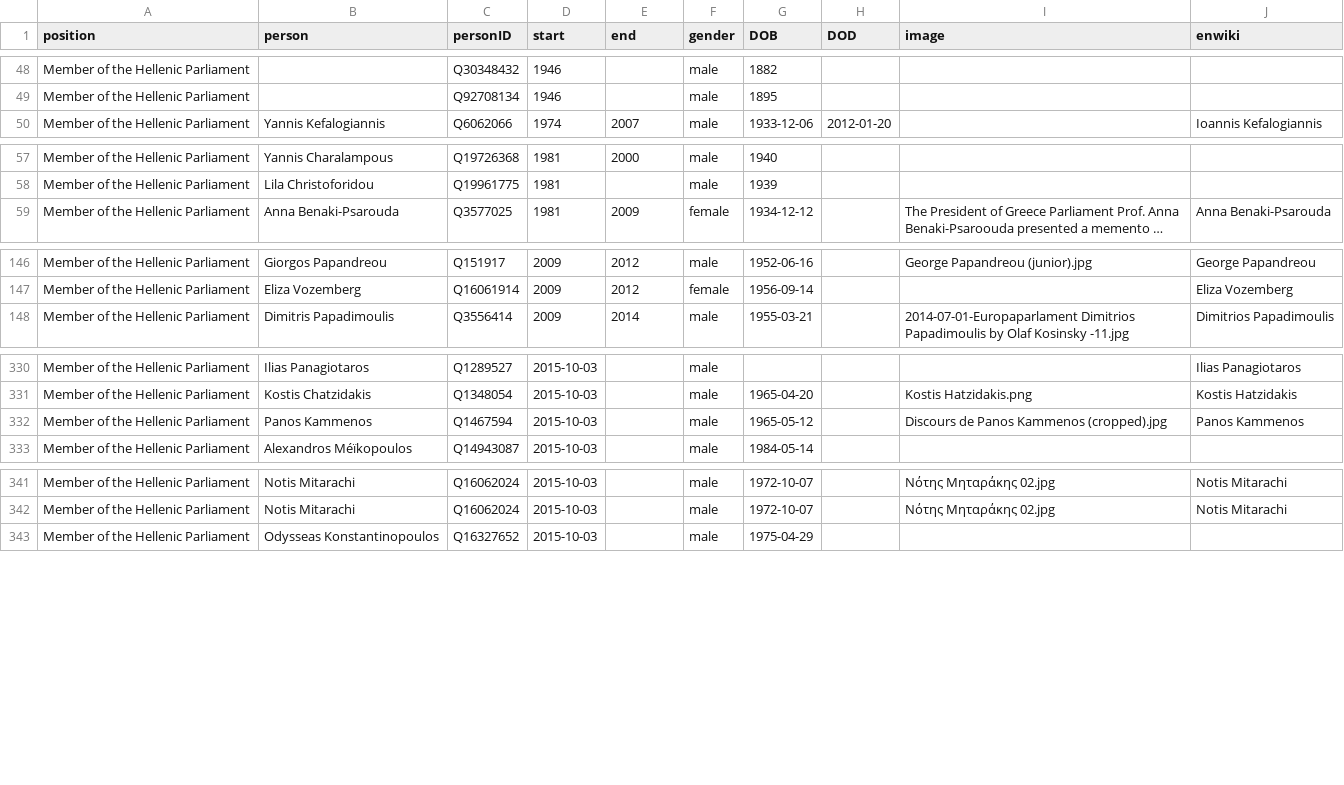
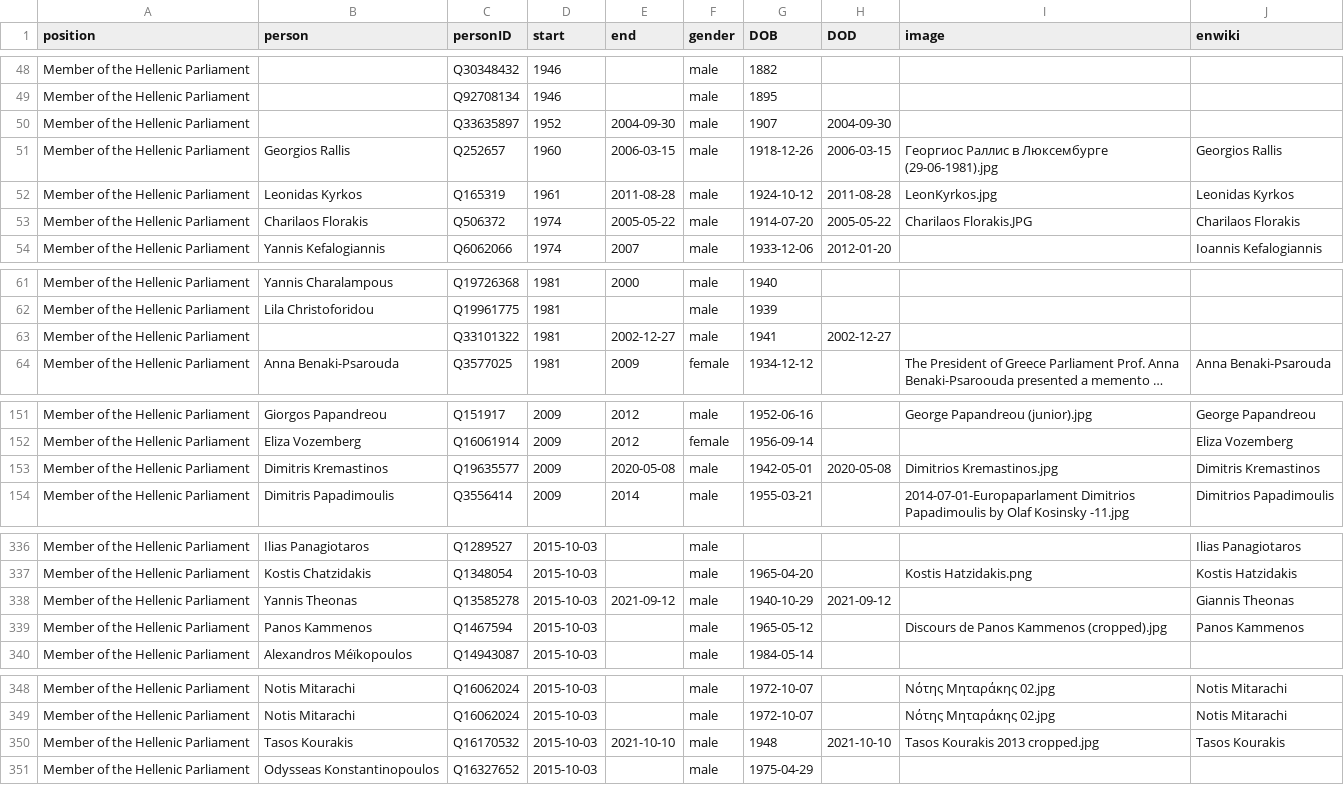
Before and after one commit to every-politician-scrapers/greece-cabinet, a CSV file: html/legislators.csv, drawn as a sheet; only a part is shown, gaps mark what is left out; long unchanged cells end in …; the diff covers the shown part only; the diff names each change by its address in the sheet, - before the commit and + after, or states it on an @@ line.

Commit message:
PCB update

```diff
--- a/html/legislators.csv
+++ b/html/legislators.csv
+row 50: Member of the Hellenic Parliament |  | Q33635897 | 1952 | 2004-09-30 | male | 1907 | 2004-09-30
+row 51: Member of the Hellenic Parliament | Georgios Rallis | Q252657 | 1960 | 2006-03-15 | male | 1918-12-26 | 2006-03-15 | Георгиос Раллис в Люксембурге (29-06-1981).jpg | Georgios Rallis
+row 52: Member of the Hellenic Parliament | Leonidas Kyrkos | Q165319 | 1961 | 2011-08-28 | male | 1924-10-12 | 2011-08-28 | LeonKyrkos.jpg | Leonidas Kyrkos
+row 53: Member of the Hellenic Parliament | Charilaos Florakis | Q506372 | 1974 | 2005-05-22 | male | 1914-07-20 | 2005-05-22 | Charilaos Florakis.JPG | Charilaos Florakis
+row 63: Member of the Hellenic Parliament |  | Q33101322 | 1981 | 2002-12-27 | male | 1941 | 2002-12-27
+row 153: Member of the Hellenic Parliament | Dimitris Kremastinos | Q19635577 | 2009 | 2020-05-08 | male | 1942-05-01 | 2020-05-08 | Dimitrios Kremastinos.jpg | Dimitris Kremastinos
+row 338: Member of the Hellenic Parliament | Yannis Theonas | Q13585278 | 2015-10-03 | 2021-09-12 | male | 1940-10-29 | 2021-09-12 |  | Giannis Theonas
+row 350: Member of the Hellenic Parliament | Tasos Kourakis | Q16170532 | 2015-10-03 | 2021-10-10 | male | 1948 | 2021-10-10 | Tasos Kourakis 2013 cropped.jpg | Tasos Kourakis
```
Also changed, not shown: 1 edited cell elsewhere in this file.
